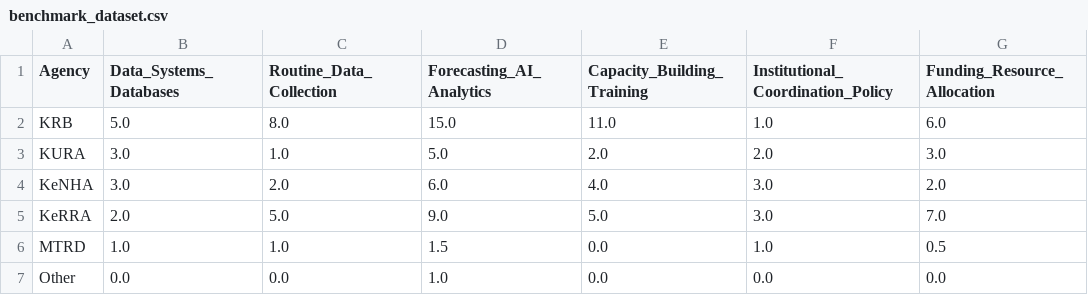
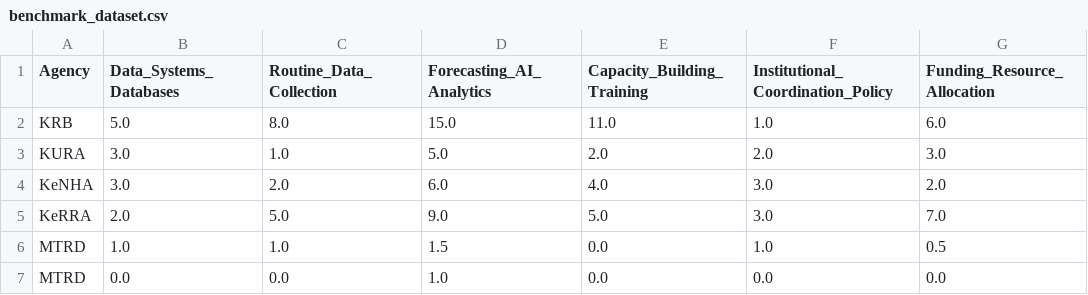
Before and after one commit to Hharry99/Analysis-Dashboard, a CSV file: data/benchmark_dataset.csv, drawn as a sheet; only a part is shown; the diff names each change by its address in the sheet, - before the commit and + after, or states it on an @@ line.

Commit message:
Update benchmark_dataset.csv

```diff
--- a/data/benchmark_dataset.csv
+++ b/data/benchmark_dataset.csv
-A7 (Agency): Other
+A7 (Agency): MTRD
```
